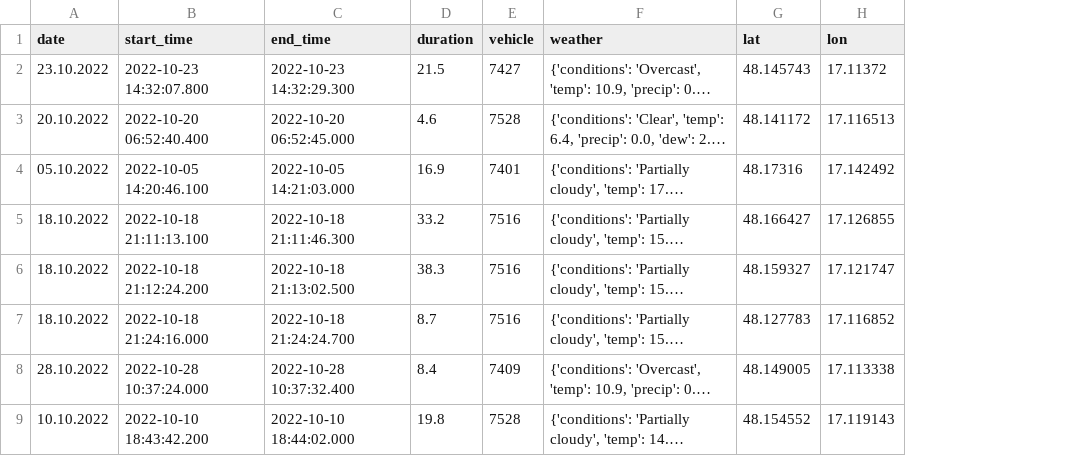
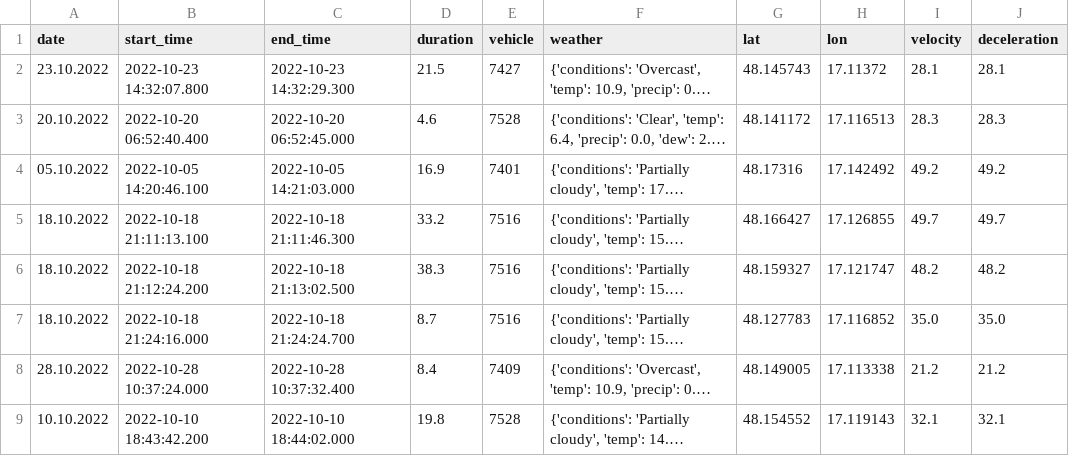
Before and after one commit to Salgac/TDA-notebook, a CSV file: data/events_BELL.csv, drawn as a sheet; only a part is shown; long unchanged cells end in …; the diff names each change by its address in the sheet, - before the commit and + after, or states it on an @@ line.

Commit message:
Add velocity to exported data

```diff
--- a/data/events_BELL.csv
+++ b/data/events_BELL.csv
+column I (velocity), rows 2-9: 28.1 | 28.3 | 49.2 | 49.7 | 48.2 | 35.0 | 21.2 | 32.1
+column J (deceleration), rows 2-9: 28.1 | 28.3 | 49.2 | 49.7 | 48.2 | 35.0 | 21.2 | 32.1
```
Also changed, not shown: data/events_EMB1.csv, data/events_EMB2.csv, 1 other file.
